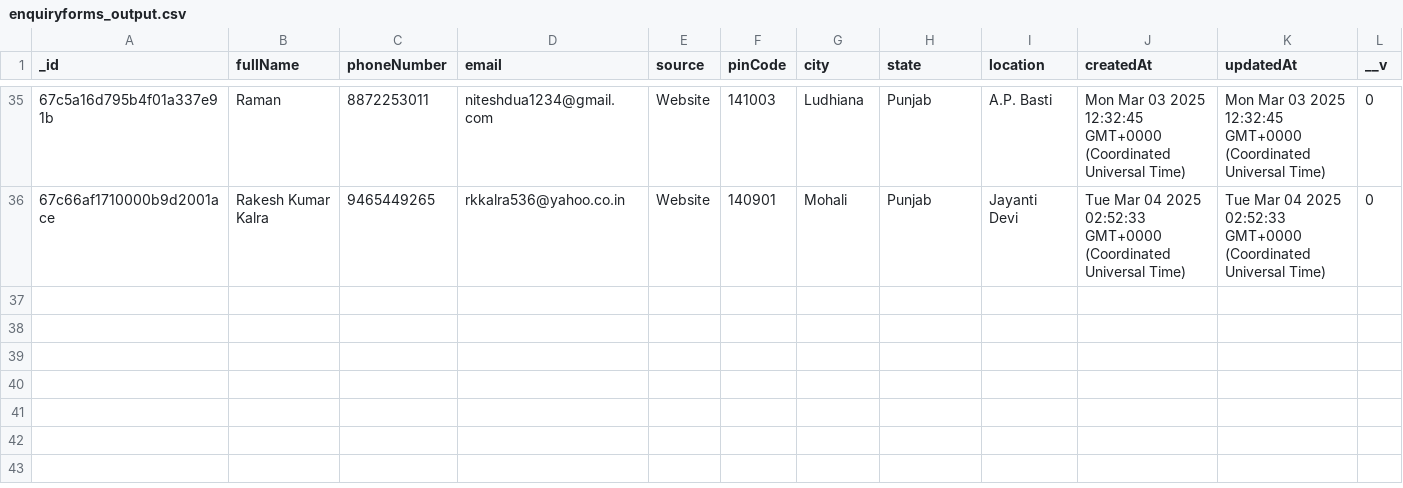
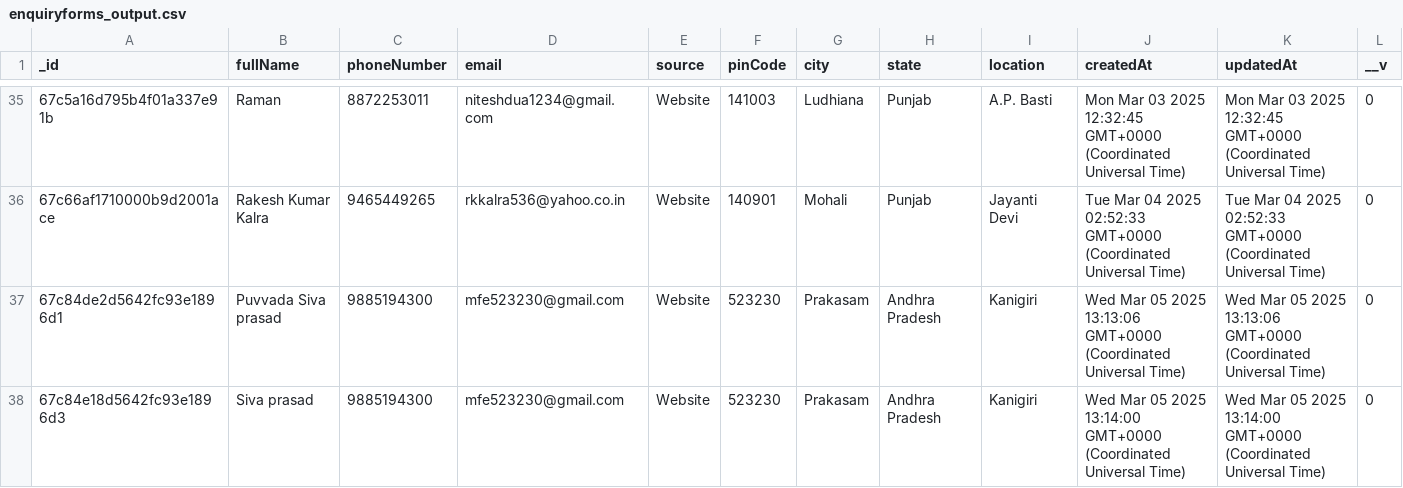
Before and after one commit to Tech3Imperio/backendimperio, a CSV file: enquiryforms_output.csv, drawn as a sheet; only a part is shown, gaps mark what is left out.

```diff
--- a/enquiryforms_output.csv
+++ b/enquiryforms_output.csv
@@ -36 +36,3 @@ _id,fullName,phoneNumber,email,source,pinCode,city,state,location,createdAt,upda
 67c66af1710000b9d2001ace,Rakesh Kumar Kalra,9465449265,rkkalra536@yahoo.co.in,Website,140901,Mohali,Punjab,Jayanti Devi,Tue Mar 04 2025 02:52:33 GMT+0000 (Coordinated Universal Time),Tue Mar 04 2025 02:52:33 GMT+0000 (Coordinated Universal Time),0
+67c84de2d5642fc93e1896d1,Puvvada Siva prasad,9885194300,mfe523230@gmail.com,Website,523230,Prakasam,Andhra Pradesh,Kanigiri,Wed Mar 05 2025 13:13:06 GMT+0000 (Coordinated Universal Time),Wed Mar 05 2025 13:13:06 GMT+0000 (Coordinated Universal Time),0
+67c84e18d5642fc93e1896d3,Siva prasad,9885194300,mfe523230@gmail.com,Website,523230,Prakasam,Andhra Pradesh,Kanigiri,Wed Mar 05 2025 13:14:00 GMT+0000 (Coordinated Universal Time),Wed Mar 05 2025 13:14:00 GMT+0000 (Coordinated Universal Time),0
```
